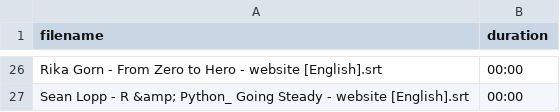
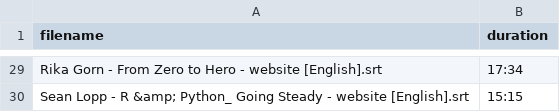
Before and after one commit to jcheng5/captions, a CSV file: data/000-durations.csv, drawn as a sheet; only a part is shown, gaps mark what is left out; addresses are those after the commit; the diff covers the shown part only; the diff names each change by its address in the sheet, - before the commit and + after, or states it on an @@ line.

```diff
--- a/data/000-durations.csv
+++ b/data/000-durations.csv
-B29 (duration): 00:00
+B29 (duration): 17:34
-B30 (duration): 00:00
+B30 (duration): 15:15
```
Also changed, not shown: 3 added rows and 24 edited cells elsewhere in this file, 9 other files.
